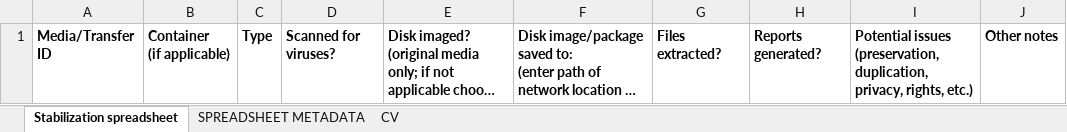
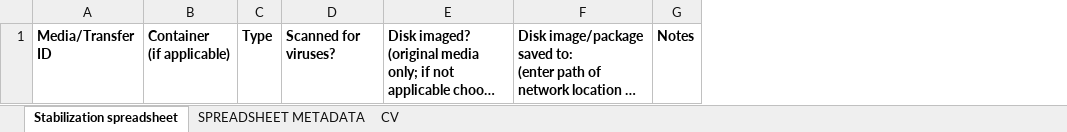
Before and after one commit to CCA-Public/digital-archives-manual, an Excel workbook: forms/versement_stabilization.xlsx, sheet Stabilization spreadsheet, drawn as a sheet; long unchanged cells end in …; values as stored, in another font and other column widths than the file's, no borders; removed rows and columns are numbered as before the commit, all else as after; the diff names each change by its address in the sheet, - before the commit and + after, or states it on an @@ line.

Commit message:
Simplify stablization spreadsheet

```diff
--- a/forms/versement_stabilization.xlsx (sheet Stabilization spreadsheet)
+++ b/forms/versement_stabilization.xlsx (sheet Stabilization spreadsheet)
-column G, row 1: Files extracted?
-column H, row 1: Reports generated?
-column I, row 1: Potential issues (preservation, duplication, privacy, rights, etc.)
-column J, row 1: Other notes
+column G, row 1: Notes
```
